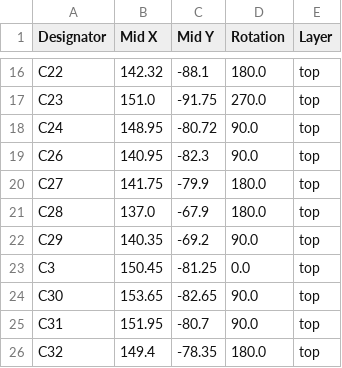
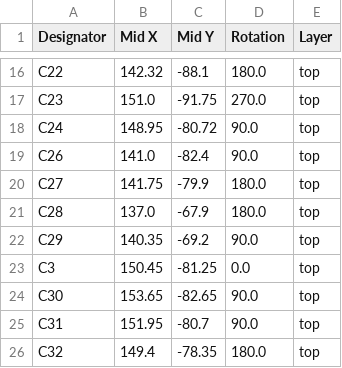
Before and after one commit to Ace6Rings/MUSIC-PLAYER, a CSV file: ELECTRONICS/PRODUCTION/positions.csv, drawn as a sheet; only a part is shown, gaps mark what is left out.

```diff
--- a/ELECTRONICS/PRODUCTION/positions.csv
+++ b/ELECTRONICS/PRODUCTION/positions.csv
@@ -18,3 +18,3 @@ C23,151.0,-91.75,270.0,top
 C24,148.95,-80.72,90.0,top
-C26,140.95,-82.3,90.0,top
+C26,141.0,-82.4,90.0,top
 C27,141.75,-79.9,180.0,top
```
Also changed, not shown: ELECTRONICS/PRODUCTION/bom.csv, 2 other files.
